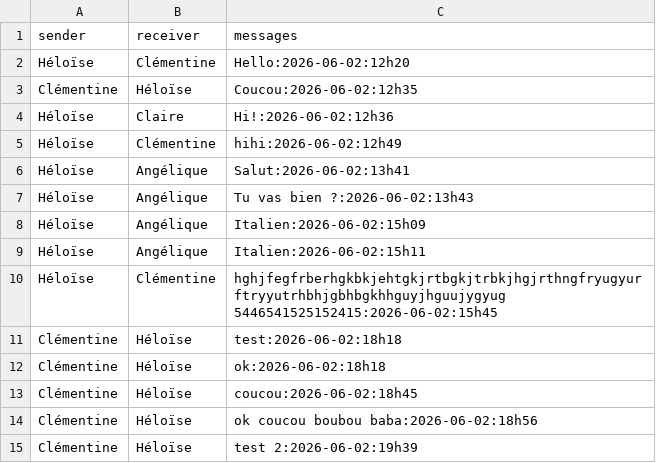
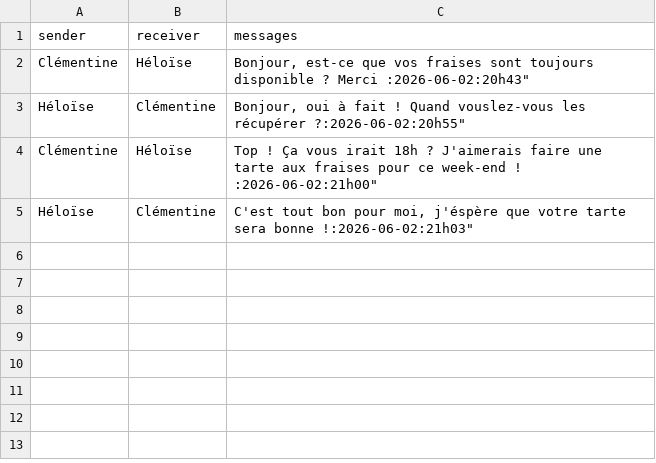
Before and after one commit to clemghsn/FOODTROC, a CSV file: chat.csv, drawn as a sheet.

```diff
--- a/chat.csv
+++ b/chat.csv
@@ -1,15 +1,5 @@
 sender,receiver,messages
-Héloïse,Clémentine,Hello:2026-06-02:12h20
-Clémentine,Héloïse,Coucou:2026-06-02:12h35
-Héloïse,Claire,Hi!:2026-06-02:12h36
-Héloïse,Clémentine,hihi:2026-06-02:12h49
-Héloïse,Angélique,Salut:2026-06-02:13h41
-Héloïse,Angélique,Tu vas bien ?:2026-06-02:13h43
-Héloïse,Angélique,Italien:2026-06-02:15h09
-Héloïse,Angélique,Italien:2026-06-02:15h11
-Héloïse,Clémentine,hghjfegfrberhgkbkjehtgkjrtbgkjtrbkjhgjrthngfryugyurftryyutrhbhjgbhbgkhhguyjhguujygyug 5446541525152415:2026-06-02:15h45
-Clémentine,Héloïse,test:2026-06-02:18h18
-Clémentine,Héloïse,ok:2026-06-02:18h18
-Clémentine,Héloïse,coucou:2026-06-02:18h45
-Clémentine,Héloïse,ok coucou boubou baba:2026-06-02:18h56
-Clémentine,Héloïse,test 2:2026-06-02:19h39
+Clémentine,Héloïse,"Bonjour, est-ce que vos fraises sont toujours disponible ? Merci ":2026-06-02:20h43"
+Héloïse,Clémentine,"Bonjour, oui à fait ! Quand vouslez-vous les récupérer ?":2026-06-02:20h55"
+Clémentine,Héloïse,"Top ! Ça vous irait 18h ? J'aimerais faire une tarte aux fraises pour ce week-end ! ":2026-06-02:21h00"
+Héloïse,Clémentine,"C'est tout bon pour moi, j'éspère que votre tarte sera bonne !":2026-06-02:21h03"
```
Also changed, not shown: 2 other files.
